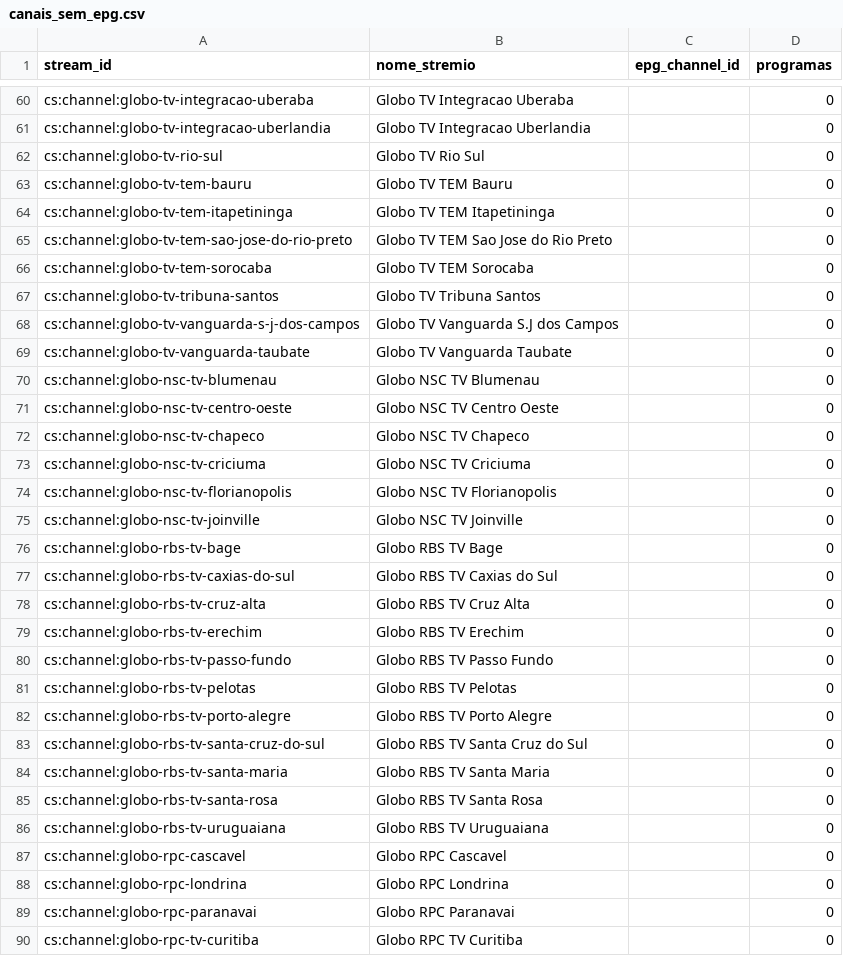
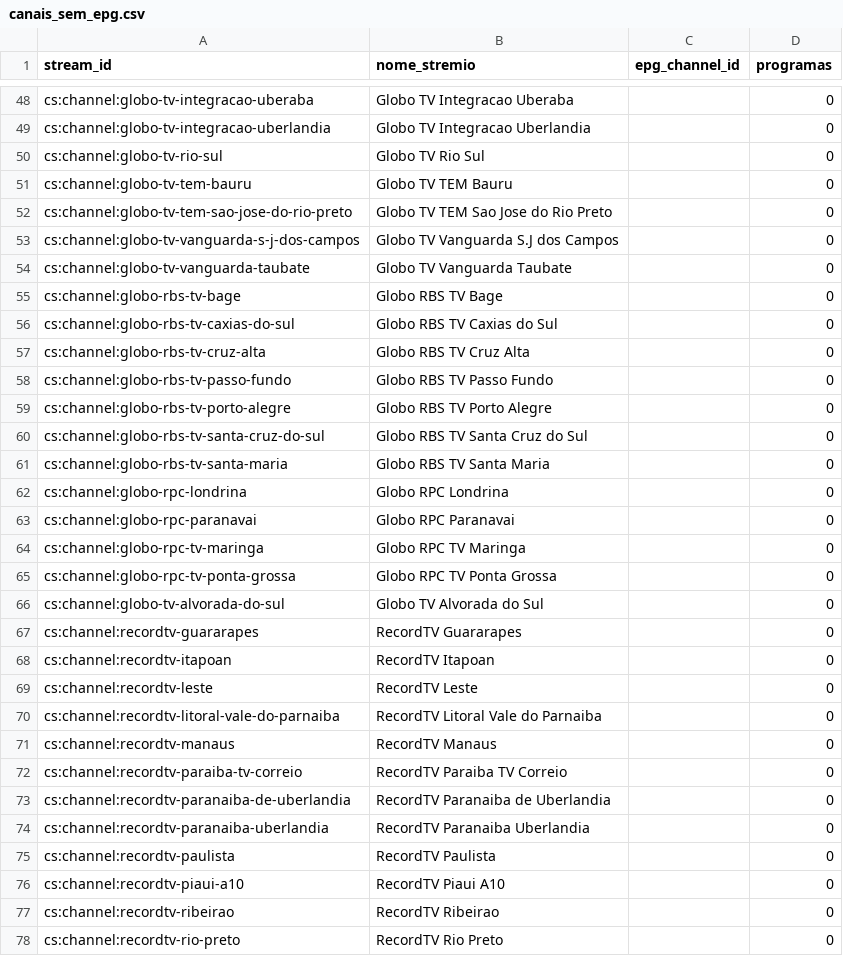
Before and after one commit to sants2tech/epg-xtream-personalizado, a CSV file: public/canais_sem_epg.csv, drawn as a sheet; only a part is shown, gaps mark what is left out; the shorter side is filled out with more unchanged rows; the diff covers the shown part only; the diff names each change by its address in the sheet, - before the commit and + after, or states it on an @@ line.

```diff
--- a/public/canais_sem_epg.csv
+++ b/public/canais_sem_epg.csv
-row 64: cs:channel:globo-tv-tem-itapetininga | Globo TV TEM Itapetininga |  | 0
-row 66: cs:channel:globo-tv-tem-sorocaba | Globo TV TEM Sorocaba |  | 0
-row 67: cs:channel:globo-tv-tribuna-santos | Globo TV Tribuna Santos |  | 0
-row 70: cs:channel:globo-nsc-tv-blumenau | Globo NSC TV Blumenau |  | 0
-row 71: cs:channel:globo-nsc-tv-centro-oeste | Globo NSC TV Centro Oeste |  | 0
-row 72: cs:channel:globo-nsc-tv-chapeco | Globo NSC TV Chapeco |  | 0
-row 73: cs:channel:globo-nsc-tv-criciuma | Globo NSC TV Criciuma |  | 0
-row 74: cs:channel:globo-nsc-tv-florianopolis | Globo NSC TV Florianopolis |  | 0
-row 75: cs:channel:globo-nsc-tv-joinville | Globo NSC TV Joinville |  | 0
-row 79: cs:channel:globo-rbs-tv-erechim | Globo RBS TV Erechim |  | 0
-row 81: cs:channel:globo-rbs-tv-pelotas | Globo RBS TV Pelotas |  | 0
-row 85: cs:channel:globo-rbs-tv-santa-rosa | Globo RBS TV Santa Rosa |  | 0
-row 86: cs:channel:globo-rbs-tv-uruguaiana | Globo RBS TV Uruguaiana |  | 0
-row 87: cs:channel:globo-rpc-cascavel | Globo RPC Cascavel |  | 0
-row 90: cs:channel:globo-rpc-tv-curitiba | Globo RPC TV Curitiba |  | 0
```
Also changed, not shown: 15 removed rows elsewhere in this file, public/canais_com_epg.csv, 2 other files.
